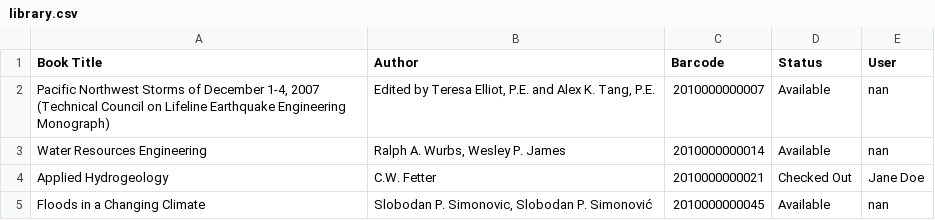
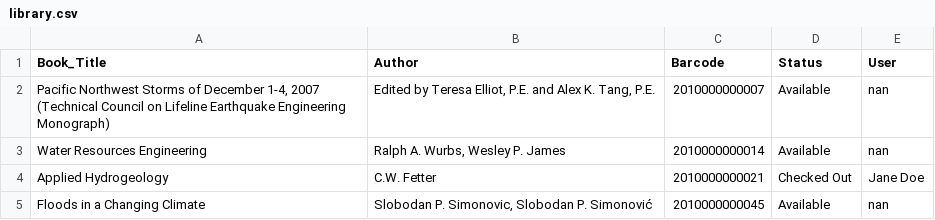
Before and after one commit to USACE-RMC/RMCLakewoodLibrary, a CSV file: library.csv, drawn as a sheet; only a part is shown.

```diff
--- a/library.csv
+++ b/library.csv
@@ -1,2 +1,2 @@
-Book Title,Author,Barcode,Status,User
+Book_Title,Author,Barcode,Status,User
 "Pacific Northwest Storms of December 1-4, 2007 (Technical Council on Lifeline Earthquake Engineering Monograph)","Edited by Teresa Elliot, P.E. and Alex K. Tang, P.E.",2010000000007,Available,nan
```
